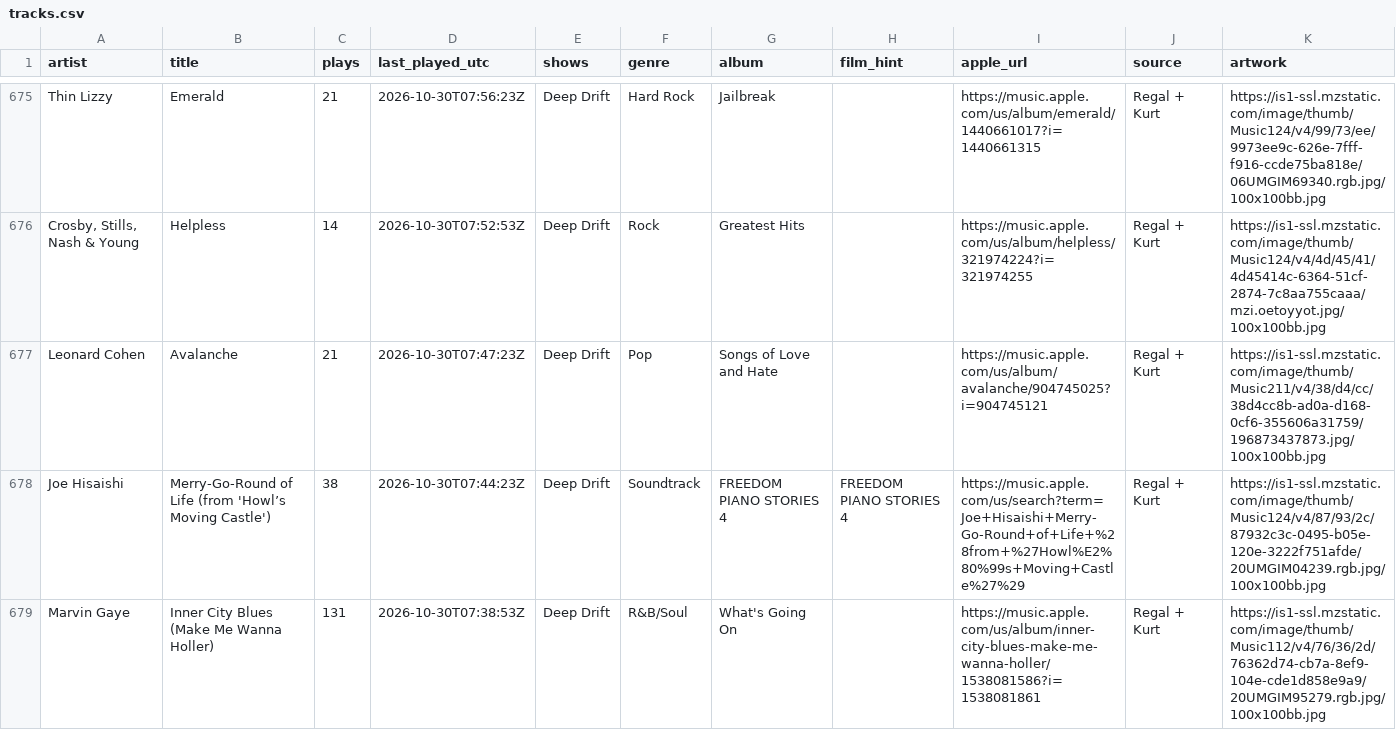
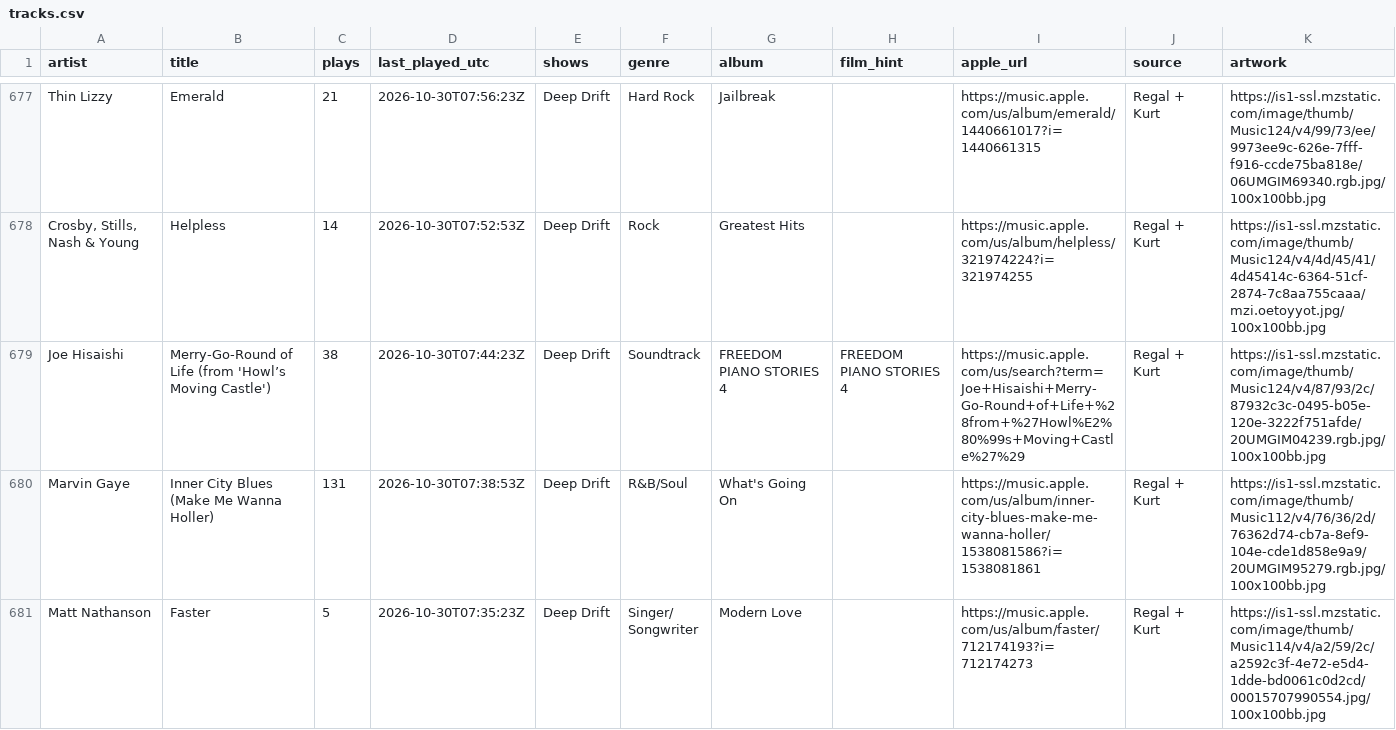
Before and after one commit to rs7hwfctnb-spec/dj-claude-schedule, a CSV file: data/tracks.csv, drawn as a sheet; only a part is shown, gaps mark what is left out; the shorter side is filled out with more unchanged rows; removed rows and columns are numbered as before the commit, all else as after; the diff covers the shown part only; the diff names each change by its address in the sheet, - before the commit and + after, or states it on an @@ line.

```diff
--- a/data/tracks.csv
+++ b/data/tracks.csv
-row 677: Leonard Cohen | Avalanche | 21 | 2026-10-30T07:47:23Z | Deep Drift | Pop | Songs of Love and Hate |  | https://music.apple.com/us/album/avalanche/904745025?i=904745121 | Regal + Kurt | https://is1-ssl.mzstatic.com/image/thumb/Music211/v4/38/d4/cc/38d4cc8b-ad0a-d168-0cf6-355606a31759/196873437873.jpg/100x100bb.jpg
```
Also changed, not shown: 2 added rows, 1 removed row and 110 edited cells elsewhere in this file, data/kurt_tf_only.csv, data/plays.csv, 3 other files.
